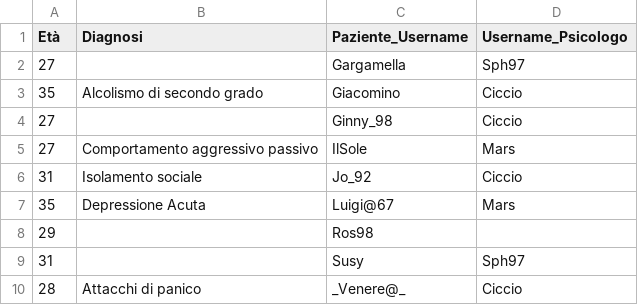
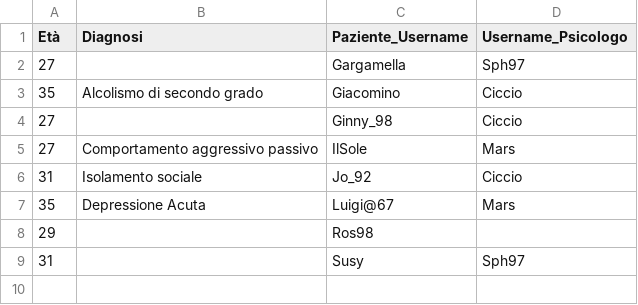
Before and after one commit to AriannaBonini/MindHarbor, a CSV file: MindHarborDB/csv/paziente.csv, drawn as a sheet.

```diff
--- a/MindHarborDB/csv/paziente.csv
+++ b/MindHarborDB/csv/paziente.csv
@@ -9,2 +9 @@
 31,,Susy,Sph97
-28,Attacchi di panico,_Venere@_,Ciccio
```
Also changed, not shown: MindHarborDB/csv/appuntamento.csv, MindHarborDB/csv/testpsicologico.csv, 42 other files.
